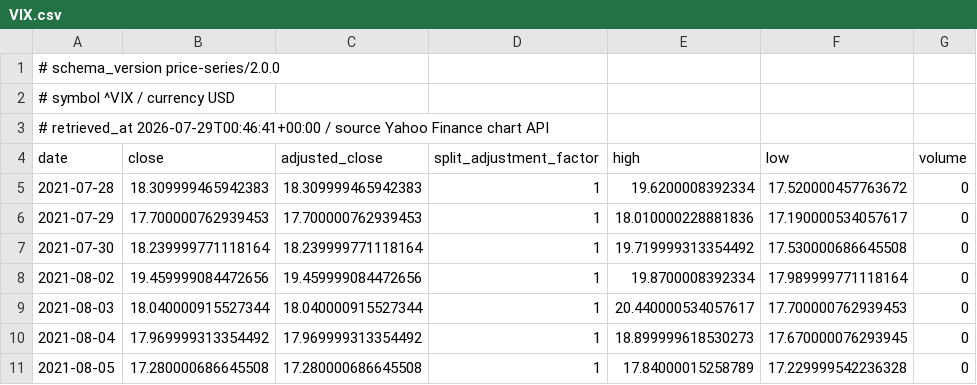
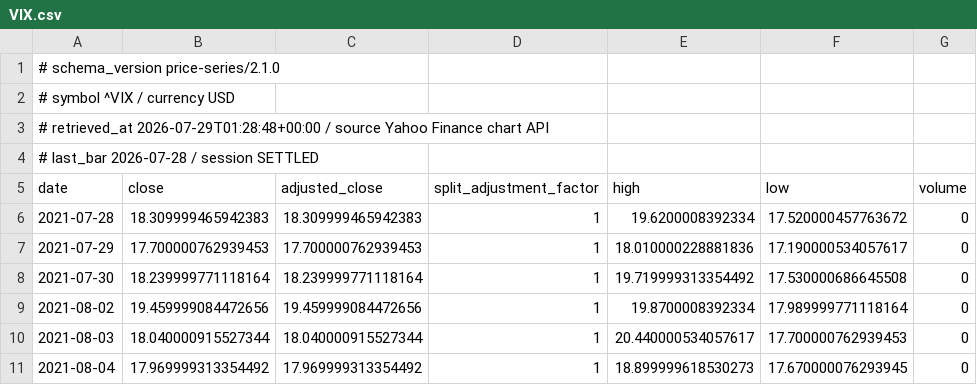
Before and after one commit to jack000214-ctrl/money, a CSV file: knowledge/prices/VIX.csv, drawn as a sheet; only a part is shown; the shorter side is filled out with more unchanged rows.

```diff
--- a/knowledge/prices/VIX.csv
+++ b/knowledge/prices/VIX.csv
@@ -1,4 +1,5 @@
-# schema_version price-series/2.0.0
+# schema_version price-series/2.1.0
 # symbol ^VIX / currency USD
-# retrieved_at 2026-07-29T00:46:41+00:00 / source Yahoo Finance chart API
+# retrieved_at 2026-07-29T01:28:48+00:00 / source Yahoo Finance chart API
+# last_bar 2026-07-28 / session SETTLED
 date,close,adjusted_close,split_adjustment_factor,high,low,volume
```
Also changed, not shown: knowledge/flows/005930.csv, 16 other files.
